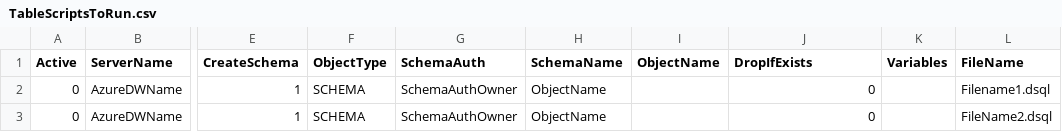
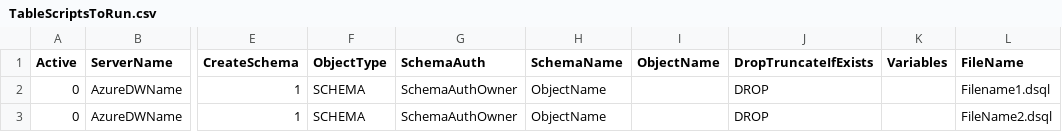
Before and after one commit to microsoft/AzureDWScriptsandUtilities, a CSV file: APS to SQL DW Migration - Schema and Data Migration with PolyBase/6_DeployScriptsToSqldw/TableScriptsToRun.csv, drawn as a sheet; only a part is shown, gaps mark what is left out; the diff names each change by its address in the sheet, - before the commit and + after, or states it on an @@ line.

```diff
--- a/APS to SQL DW Migration - Schema and Data Migration with PolyBase/6_DeployScriptsToSqldw/TableScriptsToRun.csv
+++ b/APS to SQL DW Migration - Schema and Data Migration with PolyBase/6_DeployScriptsToSqldw/TableScriptsToRun.csv
-J1: DropIfExists
+J1: DropTruncateIfExists
-J2:J3 (DropTruncateIfExists): 0
+J2:J3 (DropTruncateIfExists): DROP
```
Also changed, not shown: APS to SQL DW Migration - Schema and Data Migration with PolyBase/6_DeployScriptsToSqldw/Sample_adventure_works_Aps_Export_Generated.csv, 2 other files.
